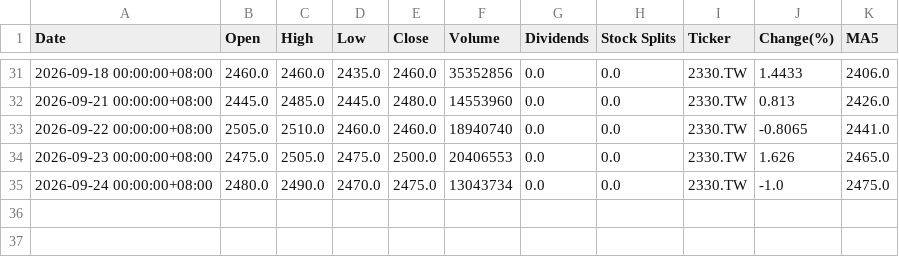
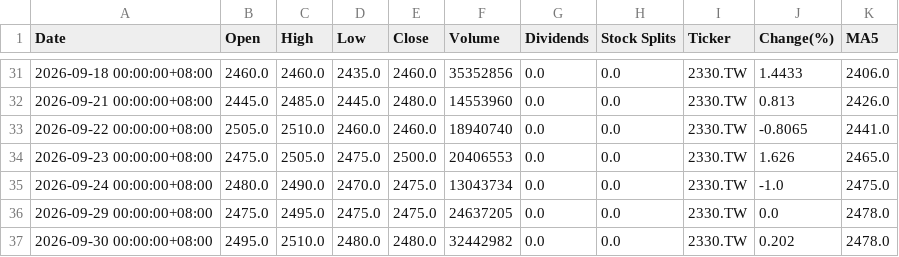
Before and after one commit to tim32142000/fetch-stock, a CSV file: stock-data/2330_TW.csv, drawn as a sheet; only a part is shown, gaps mark what is left out; the diff names each change by its address in the sheet, - before the commit and + after, or states it on an @@ line.

```diff
--- a/stock-data/2330_TW.csv
+++ b/stock-data/2330_TW.csv
+row 36: 2026-09-29 00:00:00+08:00 | 2475.0 | 2495.0 | 2475.0 | 2475.0 | 24637205 | 0.0 | 0.0 | 2330.TW | 0.0 | 2478.0
+row 37: 2026-09-30 00:00:00+08:00 | 2495.0 | 2510.0 | 2480.0 | 2480.0 | 32442982 | 0.0 | 0.0 | 2330.TW | 0.202 | 2478.0
```
